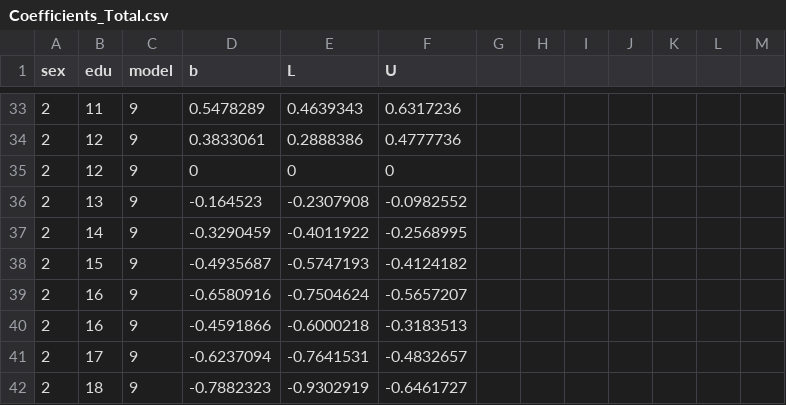
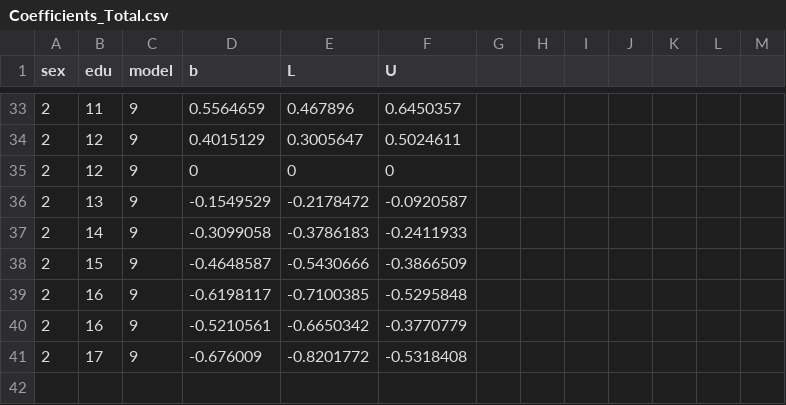
Before and after one commit to HyungminCha/drwilkecredit, a CSV file: Coefficients_Total.csv, drawn as a sheet; only a part is shown, gaps mark what is left out; the diff covers the shown part only.

```diff
--- a/Coefficients_Total.csv
+++ b/Coefficients_Total.csv
@@ -33,2 +33,2 @@ sex,edu,model,b,L,U,,,,
-2,11,9,0.5478289,0.4639343,0.6317236,,,,
-2,12,9,0.3833061,0.2888386,0.4777736,,,,
+2,11,9,0.5564659,0.467896,0.6450357,,,,,,,
+2,12,9,0.4015129,0.3005647,0.5024611,,,,,,,
@@ -36,7 +36,6 @@ sex,edu,model,b,L,U,,,,
-2,13,9,-0.164523,-0.2307908,-0.0982552,,,,
-2,14,9,-0.3290459,-0.4011922,-0.2568995,,,,
-2,15,9,-0.4935687,-0.5747193,-0.4124182,,,,
-2,16,9,-0.6580916,-0.7504624,-0.5657207,,,,
-2,16,9,-0.4591866,-0.6000218,-0.3183513,,,,
-2,17,9,-0.6237094,-0.7641531,-0.4832657,,,,
-2,18,9,-0.7882323,-0.9302919,-0.6461727,,,,
+2,13,9,-0.1549529,-0.2178472,-0.0920587,,,,,,,
+2,14,9,-0.3099058,-0.3786183,-0.2411933,,,,,,,
+2,15,9,-0.4648587,-0.5430666,-0.3866509,,,,,,,
+2,16,9,-0.6198117,-0.7100385,-0.5295848,,,,,,,
+2,16,9,-0.5210561,-0.6650342,-0.3770779,,,,,,,
+2,17,9,-0.676009,-0.8201772,-0.5318408,,,,,,,
```
Also changed, not shown: 2 added rows, 2 removed rows and 102 edited cells elsewhere in this file, Coefficients_cohorts.csv, Coefficients_race.csv, 1 other file.
